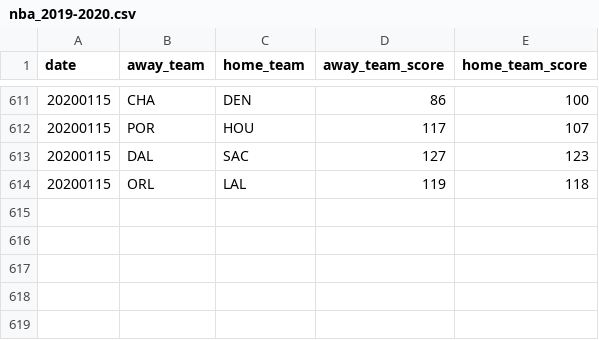
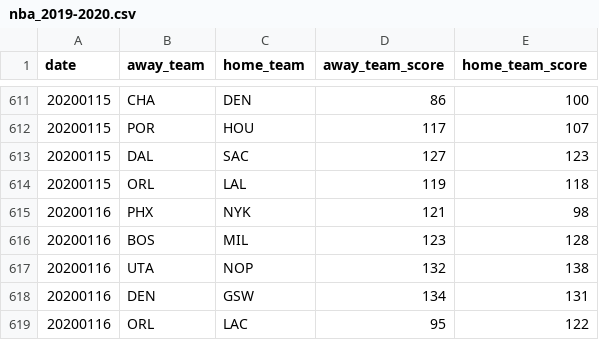
Before and after one commit to shawenyao/Who-is-number-1, a CSV file: data/nba_2019-2020.csv, drawn as a sheet; only a part is shown, gaps mark what is left out.

Commit message:
Update nba_2019-2020.csv

```diff
--- a/data/nba_2019-2020.csv
+++ b/data/nba_2019-2020.csv
@@ -614 +614,6 @@ date,away_team,home_team,away_team_score,home_team_score
 20200115,ORL,LAL,119,118
+20200116,PHX,NYK,121,98
+20200116,BOS,MIL,123,128
+20200116,UTA,NOP,132,138
+20200116,DEN,GSW,134,131
+20200116,ORL,LAC,95,122
```
